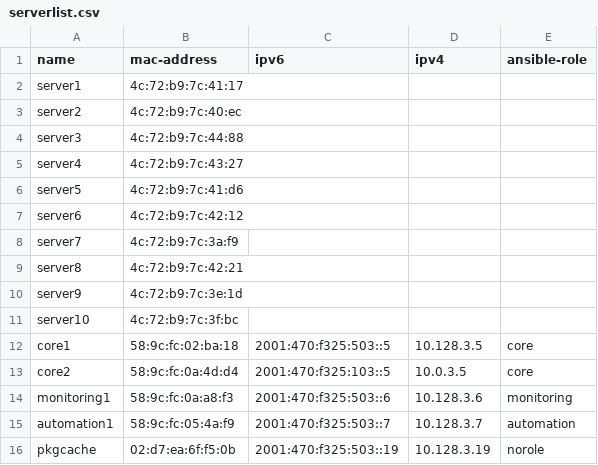
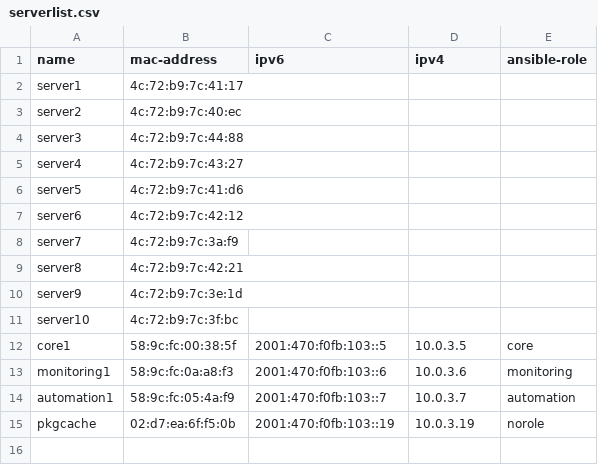
Before and after one commit to socallinuxexpo/scale-network, a CSV file: facts/servers/serverlist.csv, drawn as a sheet.

Commit message:
Updating serverlist.csv with 19x info

```diff
--- a/facts/servers/serverlist.csv
+++ b/facts/servers/serverlist.csv
@@ -11,6 +11,5 @@ server9,4c:72:b9:7c:3e:1d,,,
 server10,4c:72:b9:7c:3f:bc,,,
-core1,58:9c:fc:02:ba:18,2001:470:f325:503::5,10.128.3.5,core
-core2,58:9c:fc:0a:4d:d4,2001:470:f325:103::5,10.0.3.5,core
-monitoring1,58:9c:fc:0a:a8:f3,2001:470:f325:503::6,10.128.3.6,monitoring
-automation1,58:9c:fc:05:4a:f9,2001:470:f325:503::7,10.128.3.7,automation
-pkgcache,02:d7:ea:6f:f5:0b,2001:470:f325:503::19,10.128.3.19,norole
+core1,58:9c:fc:00:38:5f,2001:470:f0fb:103::5,10.0.3.5,core
+monitoring1,58:9c:fc:0a:a8:f3,2001:470:f0fb:103::6,10.0.3.6,monitoring
+automation1,58:9c:fc:05:4a:f9,2001:470:f0fb:103::7,10.0.3.7,automation
+pkgcache,02:d7:ea:6f:f5:0b,2001:470:f0fb:103::19,10.0.3.19,norole
```
